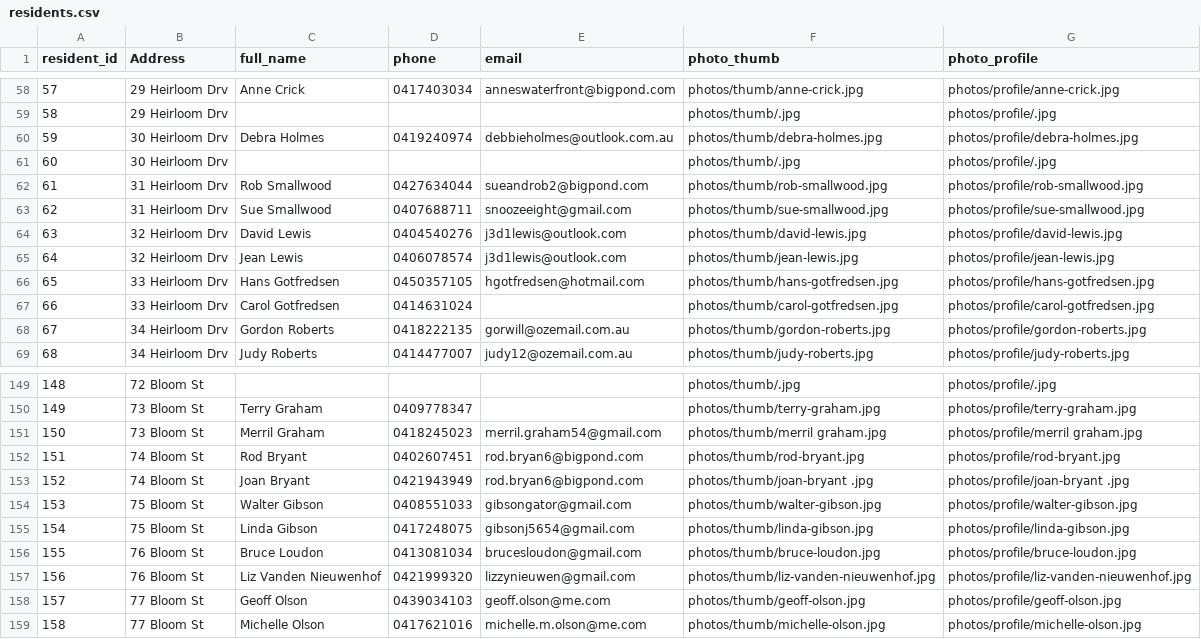
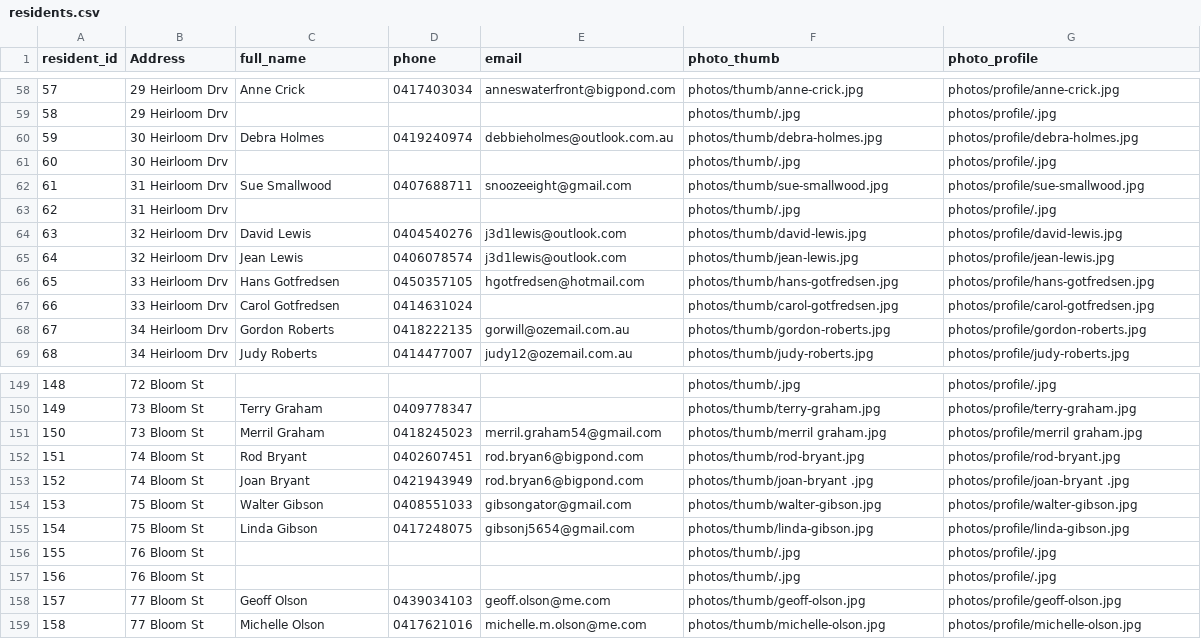
Before and after one commit to BrunoPons2/residents-directory, a CSV file: data/residents.csv, drawn as a sheet; only a part is shown, gaps mark what is left out.

Commit message:
Add files via upload

```diff
--- a/data/residents.csv
+++ b/data/residents.csv
@@ -61,4 +61,4 @@
 60,30 Heirloom Drv ,,,,photos/thumb/.jpg,photos/profile/.jpg
-61,31 Heirloom Drv ,Rob Smallwood,0427634044,sueandrob2@bigpond.com,photos/thumb/rob-smallwood.jpg,photos/profile/rob-smallwood.jpg
-62,31 Heirloom Drv ,Sue Smallwood,0407688711,snoozeeight@gmail.com,photos/thumb/sue-smallwood.jpg,photos/profile/sue-smallwood.jpg
+61,31 Heirloom Drv ,Sue Smallwood,0407688711,snoozeeight@gmail.com,photos/thumb/sue-smallwood.jpg,photos/profile/sue-smallwood.jpg
+62,31 Heirloom Drv ,,,,photos/thumb/.jpg,photos/profile/.jpg
 63,32 Heirloom Drv ,David Lewis,0404540276,j3d1lewis@outlook.com,photos/thumb/david-lewis.jpg,photos/profile/david-lewis.jpg
@@ -155,4 +155,4 @@
 154,75 Bloom St,Linda Gibson,0417248075,gibsonj5654@gmail.com,photos/thumb/linda-gibson.jpg,photos/profile/linda-gibson.jpg
-155,76 Bloom St,Bruce Loudon,0413081034,brucesloudon@gmail.com,photos/thumb/bruce-loudon.jpg,photos/profile/bruce-loudon.jpg
-156,76 Bloom St,Liz Vanden Nieuwenhof,0421999320,lizzynieuwen@gmail.com,photos/thumb/liz-vanden-nieuwenhof.jpg,photos/profile/liz-vanden-nieuwenhof.jpg
+155,76 Bloom St,,,,photos/thumb/.jpg,photos/profile/.jpg
+156,76 Bloom St,,,,photos/thumb/.jpg,photos/profile/.jpg
 157,77 Bloom St,Geoff Olson,0439034103,geoff.olson@me.com,photos/thumb/geoff-olson.jpg,photos/profile/geoff-olson.jpg
```
